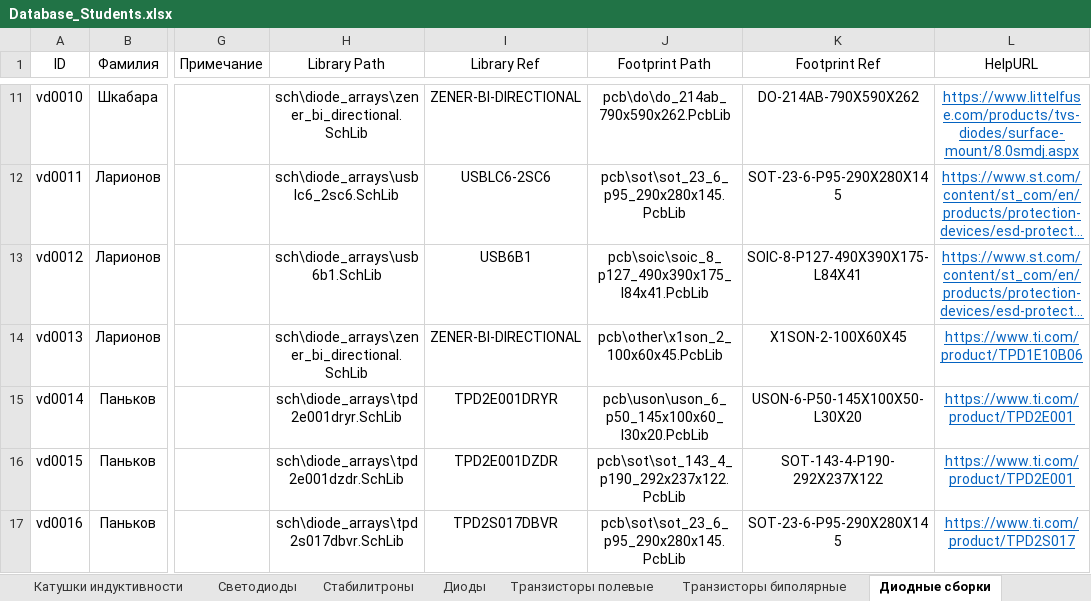
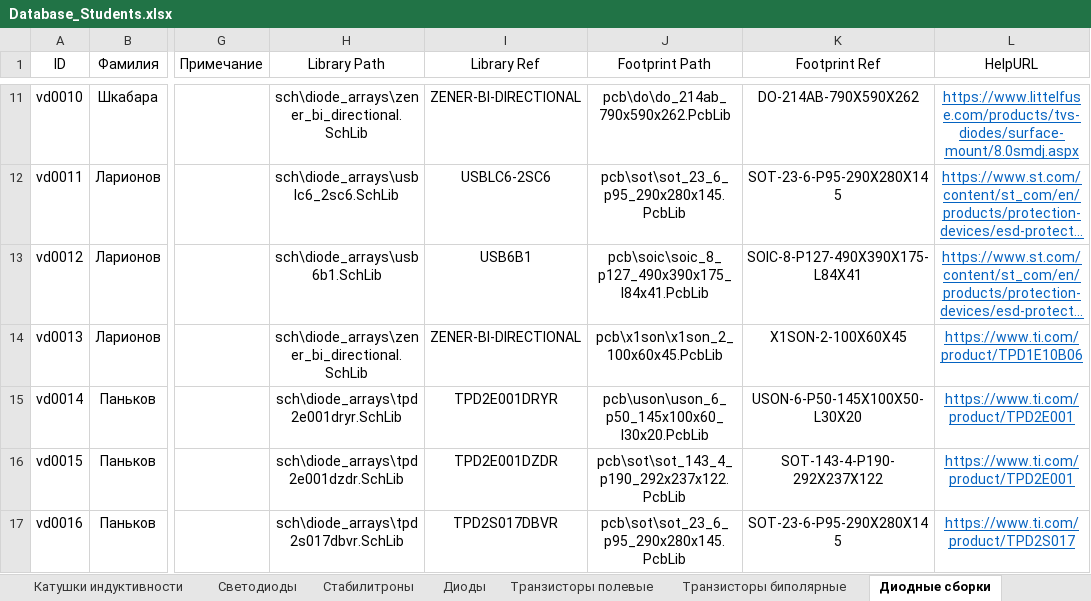
Before and after one commit to TonyCooT/Altium_BEng, an Excel workbook: library/Database_Students.xlsx, sheet Диодные сборки, drawn as a sheet; only a part is shown, gaps mark what is left out; long unchanged cells end in …; values as stored, in another font and other column widths than the file's, no borders; the diff names each change by its address in the sheet, - before the commit and + after, or states it on an @@ line.

```diff
--- a/library/Database_Students.xlsx (sheet Диодные сборки)
+++ b/library/Database_Students.xlsx (sheet Диодные сборки)
-J14 (Footprint Path): pcb\other\x1son_2_100x60x45.PcbLib
+J14 (Footprint Path): pcb\x1son\x1son_2_100x60x45.PcbLib
```
Also changed, not shown: sheet Преобразователи напряжения, 4 other files.
